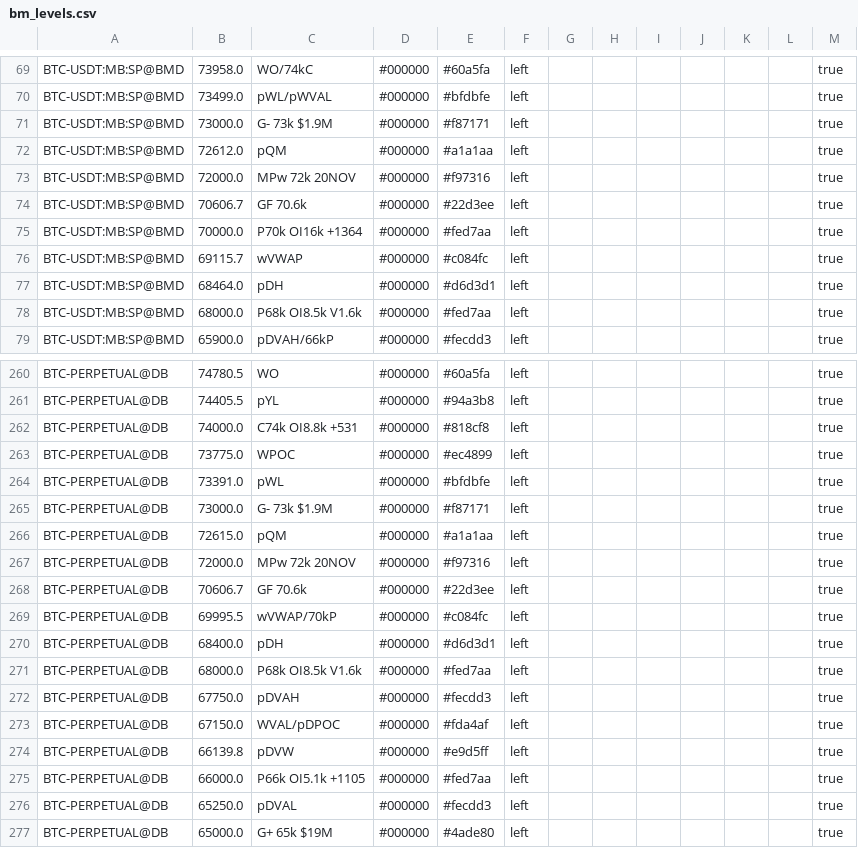
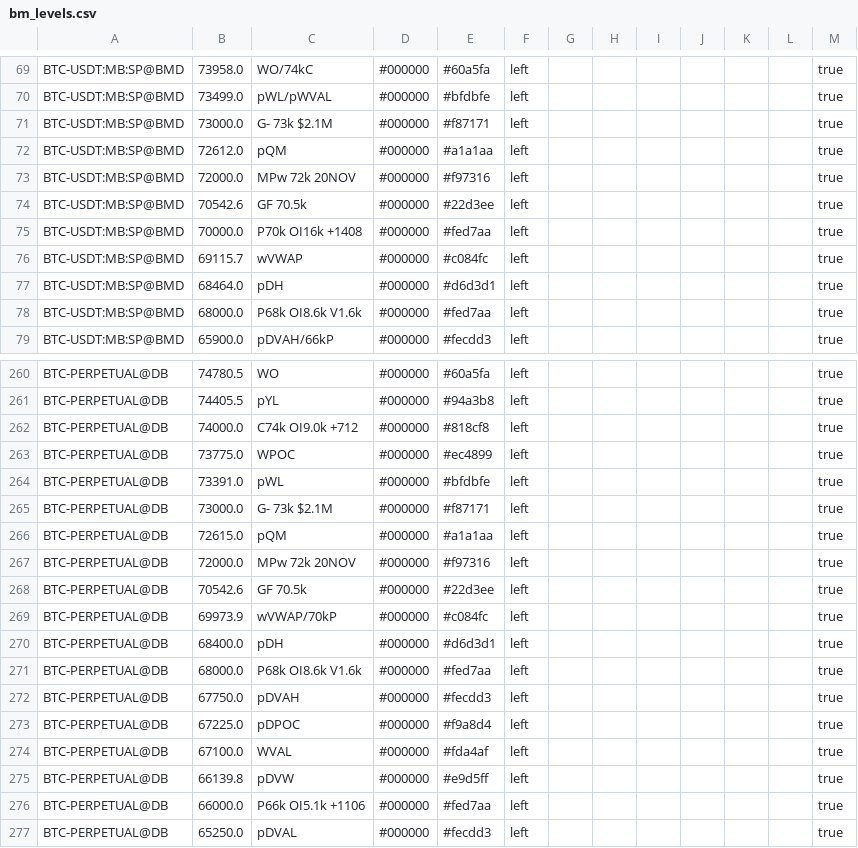
Before and after one commit to trendset1/bm-levels, a CSV file: bm_levels.csv, drawn as a sheet; only a part is shown, gaps mark what is left out; the shorter side is filled out with more unchanged rows; the diff covers the shown part only.

```diff
--- a/bm_levels.csv
+++ b/bm_levels.csv
@@ -70,10 +70,10 @@
 "BTC-USDT:MB:SP@BMD","73499.0","pWL/pWVAL","#000000","#bfdbfe","left","","","","","","","true"
-"BTC-USDT:MB:SP@BMD","73000.0","G- 73k $1.9M","#000000","#f87171","left","","","","","","","true"
+"BTC-USDT:MB:SP@BMD","73000.0","G- 73k $2.1M","#000000","#f87171","left","","","","","","","true"
 "BTC-USDT:MB:SP@BMD","72612.0","pQM","#000000","#a1a1aa","left","","","","","","","true"
 "BTC-USDT:MB:SP@BMD","72000.0","MPw 72k 20NOV","#000000","#f97316","left","","","","","","","true"
-"BTC-USDT:MB:SP@BMD","70606.7","GF 70.6k","#000000","#22d3ee","left","","","","","","","true"
-"BTC-USDT:MB:SP@BMD","70000.0","P70k OI16k +1364","#000000","#fed7aa","left","","","","","","","true"
+"BTC-USDT:MB:SP@BMD","70542.6","GF 70.5k","#000000","#22d3ee","left","","","","","","","true"
+"BTC-USDT:MB:SP@BMD","70000.0","P70k OI16k +1408","#000000","#fed7aa","left","","","","","","","true"
 "BTC-USDT:MB:SP@BMD","69115.7","wVWAP","#000000","#c084fc","left","","","","","","","true"
 "BTC-USDT:MB:SP@BMD","68464.0","pDH","#000000","#d6d3d1","left","","","","","","","true"
-"BTC-USDT:MB:SP@BMD","68000.0","P68k OI8.5k V1.6k","#000000","#fed7aa","left","","","","","","","true"
+"BTC-USDT:MB:SP@BMD","68000.0","P68k OI8.6k V1.6k","#000000","#fed7aa","left","","","","","","","true"
 "BTC-USDT:MB:SP@BMD","65900.0","pDVAH/66kP","#000000","#fecdd3","left","","","","","","","true"
@@ -261,16 +261,17 @@
 "BTC-PERPETUAL@DB","74405.5","pYL","#000000","#94a3b8","left","","","","","","","true"
-"BTC-PERPETUAL@DB","74000.0","C74k OI8.8k +531","#000000","#818cf8","left","","","","","","","true"
+"BTC-PERPETUAL@DB","74000.0","C74k OI9.0k +712","#000000","#818cf8","left","","","","","","","true"
 "BTC-PERPETUAL@DB","73775.0","WPOC","#000000","#ec4899","left","","","","","","","true"
 "BTC-PERPETUAL@DB","73391.0","pWL","#000000","#bfdbfe","left","","","","","","","true"
-"BTC-PERPETUAL@DB","73000.0","G- 73k $1.9M","#000000","#f87171","left","","","","","","","true"
+"BTC-PERPETUAL@DB","73000.0","G- 73k $2.1M","#000000","#f87171","left","","","","","","","true"
 "BTC-PERPETUAL@DB","72615.0","pQM","#000000","#a1a1aa","left","","","","","","","true"
 "BTC-PERPETUAL@DB","72000.0","MPw 72k 20NOV","#000000","#f97316","left","","","","","","","true"
-"BTC-PERPETUAL@DB","70606.7","GF 70.6k","#000000","#22d3ee","left","","","","","","","true"
-"BTC-PERPETUAL@DB","69995.5","wVWAP/70kP","#000000","#c084fc","left","","","","","","","true"
+"BTC-PERPETUAL@DB","70542.6","GF 70.5k","#000000","#22d3ee","left","","","","","","","true"
+"BTC-PERPETUAL@DB","69973.9","wVWAP/70kP","#000000","#c084fc","left","","","","","","","true"
 "BTC-PERPETUAL@DB","68400.0","pDH","#000000","#d6d3d1","left","","","","","","","true"
-"BTC-PERPETUAL@DB","68000.0","P68k OI8.5k V1.6k","#000000","#fed7aa","left","","","","","","","true"
+"BTC-PERPETUAL@DB","68000.0","P68k OI8.6k V1.6k","#000000","#fed7aa","left","","","","","","","true"
 "BTC-PERPETUAL@DB","67750.0","pDVAH","#000000","#fecdd3","left","","","","","","","true"
-"BTC-PERPETUAL@DB","67150.0","WVAL/pDPOC","#000000","#fda4af","left","","","","","","","true"
+"BTC-PERPETUAL@DB","67225.0","pDPOC","#000000","#f9a8d4","left","","","","","","","true"
+"BTC-PERPETUAL@DB","67100.0","WVAL","#000000","#fda4af","left","","","","","","","true"
 "BTC-PERPETUAL@DB","66139.8","pDVW","#000000","#e9d5ff","left","","","","","","","true"
-"BTC-PERPETUAL@DB","66000.0","P66k OI5.1k +1105","#000000","#fed7aa","left","","","","","","","true"
+"BTC-PERPETUAL@DB","66000.0","P66k OI5.1k +1106","#000000","#fed7aa","left","","","","","","","true"
 "BTC-PERPETUAL@DB","65250.0","pDVAL","#000000","#fecdd3","left","","","","","","","true"
```
Also changed, not shown: 49 edited cells elsewhere in this file, 1 other file.
